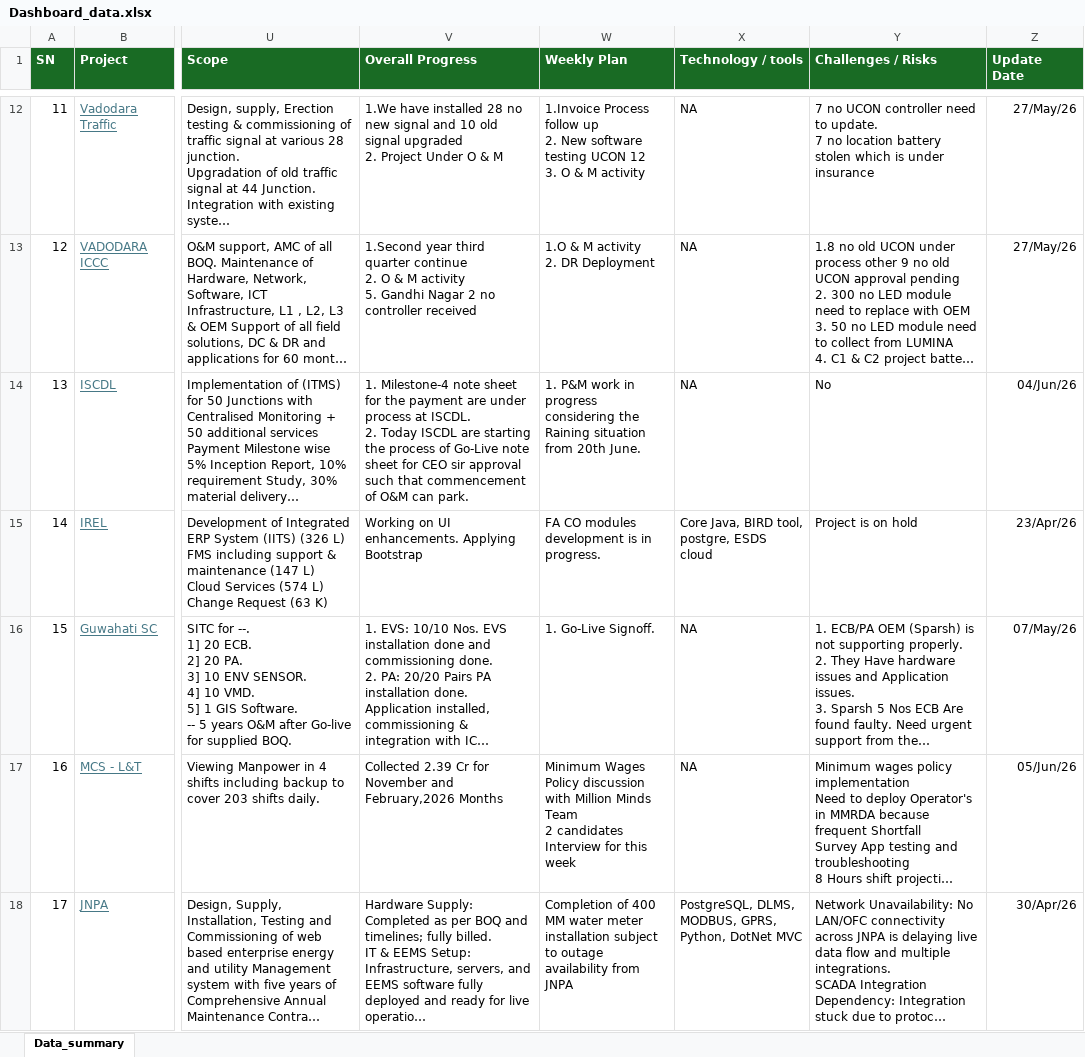
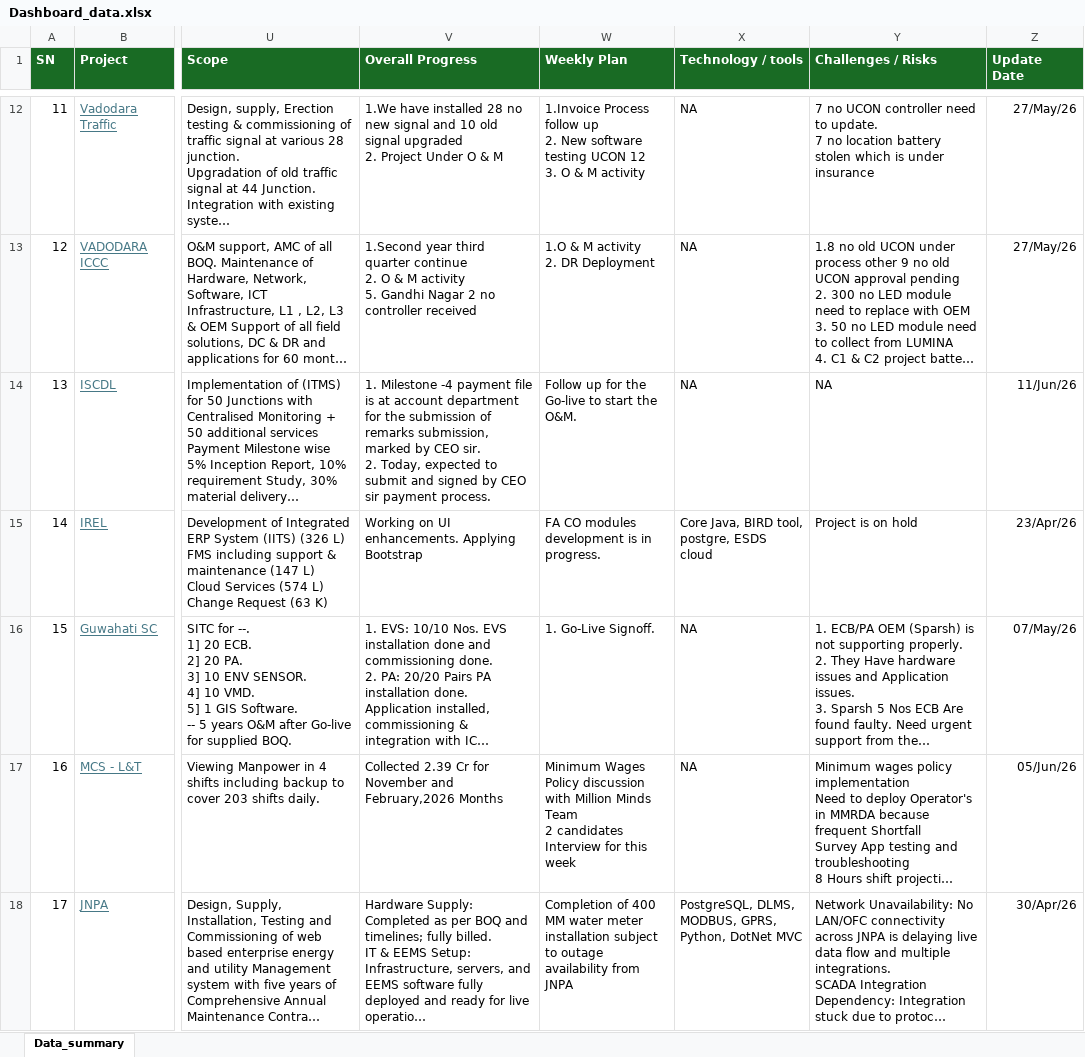
Before and after one commit to avdhootr3/bsdprojects, an Excel workbook: data/Dashboard_data.xlsx, sheet Data_summary, drawn as a sheet; only a part is shown, gaps mark what is left out; long unchanged cells end in …; values as stored, in another font and other column widths than the file's, no borders; conditional formats not drawn; ↵ is a line break in a cell; the diff covers the shown part only; the diff names each change by its address in the sheet, - before the commit and + after, or states it on an @@ line.

Commit message:
Auto update Dashboard_data.xlsx

```diff
--- a/data/Dashboard_data.xlsx (sheet Data_summary)
+++ b/data/Dashboard_data.xlsx (sheet Data_summary)
-V14 (Overall Progress): 1. Milestone-4 note sheet for the payment are under process at ISCDL. ↵ 2. Today ISCDL are starting the process of Go-Live note sheet for CEO sir approval such that commencement of O&M can park.
+V14 (Overall Progress): 1. Milestone -4 payment file is at account department for the submission of remarks submission, marked by CEO sir. ↵ 2. Today, expected to submit and signed by CEO sir payment process.
-W14 (Weekly Plan): 1. P&M work in progress considering the Raining situation from 20th June.
+W14 (Weekly Plan): Follow up for the Go-live to start the O&M.
-Y14 (Challenges / Risks): No
+Y14 (Challenges / Risks): NA
-Z14 (Update Date): 04/Jun/26
+Z14 (Update Date): 11/Jun/26
```
Also changed, not shown: 12 edited cells elsewhere in this sheet.
